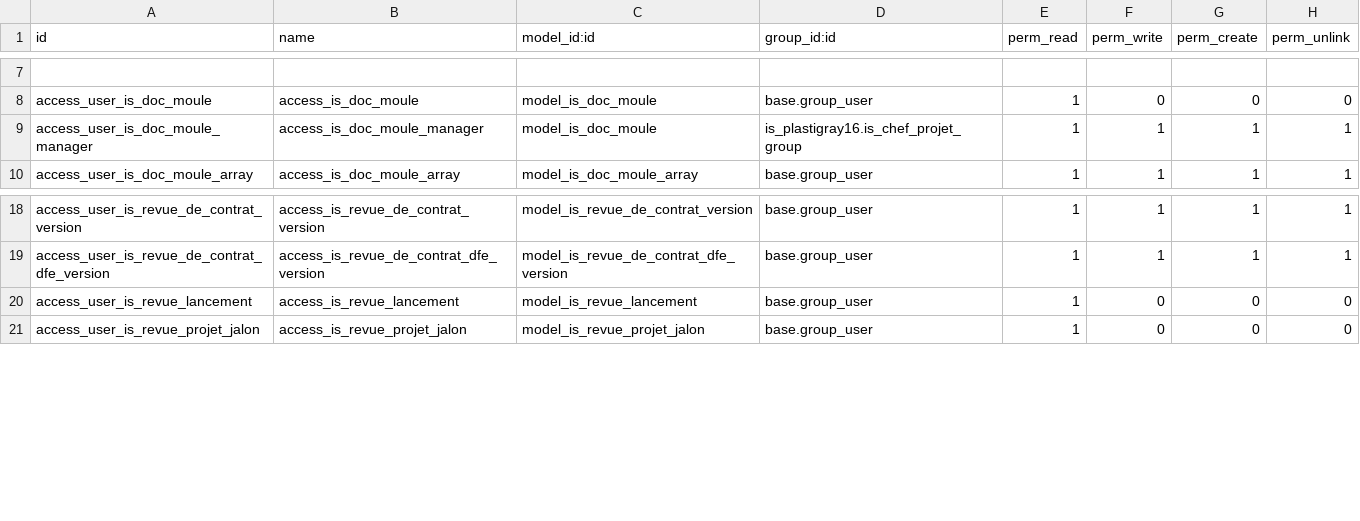
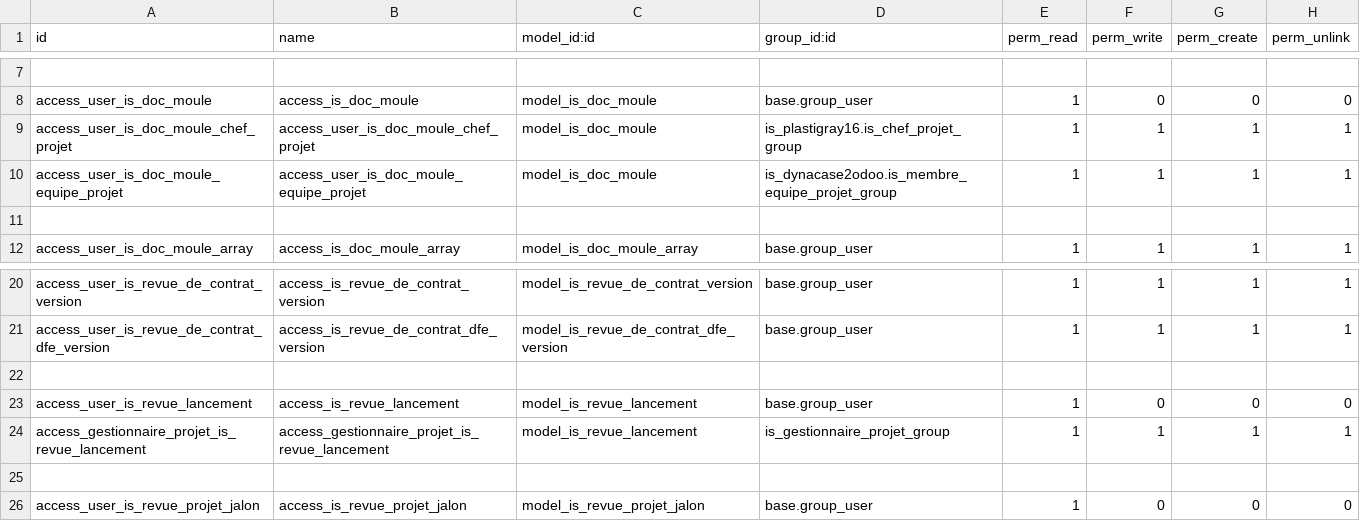
Before and after one commit to tonygalmiche/is_dynacase2odoo, a CSV file: security/ir.model.access.csv, drawn as a sheet; only a part is shown, gaps mark what is left out; the diff names each change by its address in the sheet, - before the commit and + after, or states it on an @@ line.

```diff
--- a/security/ir.model.access.csv
+++ b/security/ir.model.access.csv
-A9 (id): access_user_is_doc_moule_manager
+A9 (id): access_user_is_doc_moule_chef_projet
-B9 (name): access_is_doc_moule_manager
+B9 (name): access_user_is_doc_moule_chef_projet
+row 10: access_user_is_doc_moule_equipe_projet | access_user_is_doc_moule_equipe_projet | model_is_doc_moule | is_dynacase2odoo.is_membre_equipe_projet_group | 1 | 1 | 1 | 1
+row 11: (empty)
+row 22: (empty)
+row 24: access_gestionnaire_projet_is_revue_lancement | access_gestionnaire_projet_is_revue_lancement | model_is_revue_lancement | is_gestionnaire_projet_group | 1 | 1 | 1 | 1
+row 25: (empty)
```
Also changed, not shown: 11 other files.
